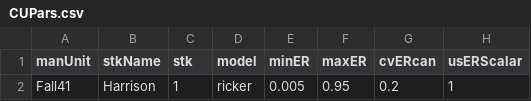
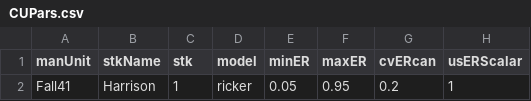
Before and after one commit to Pacific-salmon-assess/timevar_cls, a CSV file: data/cls/CUPars.csv, drawn as a sheet; only a part is shown; the diff names each change by its address in the sheet, - before the commit and + after, or states it on an @@ line.

Commit message:
update CUpars

```diff
--- a/data/cls/CUPars.csv
+++ b/data/cls/CUPars.csv
-E2 (minER): 0.005
+E2 (minER): 0.05
```
